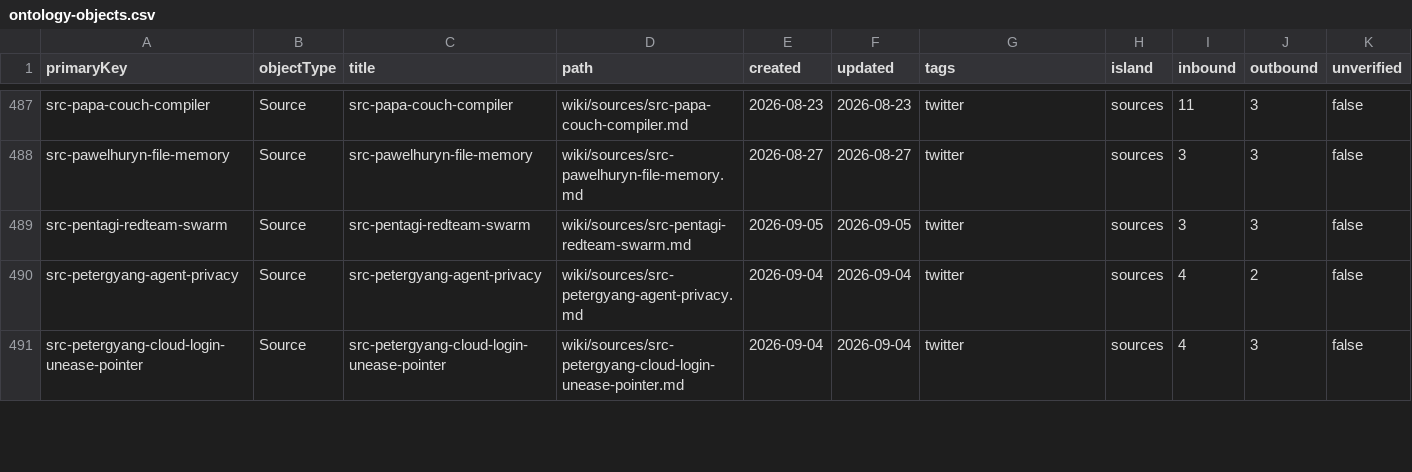
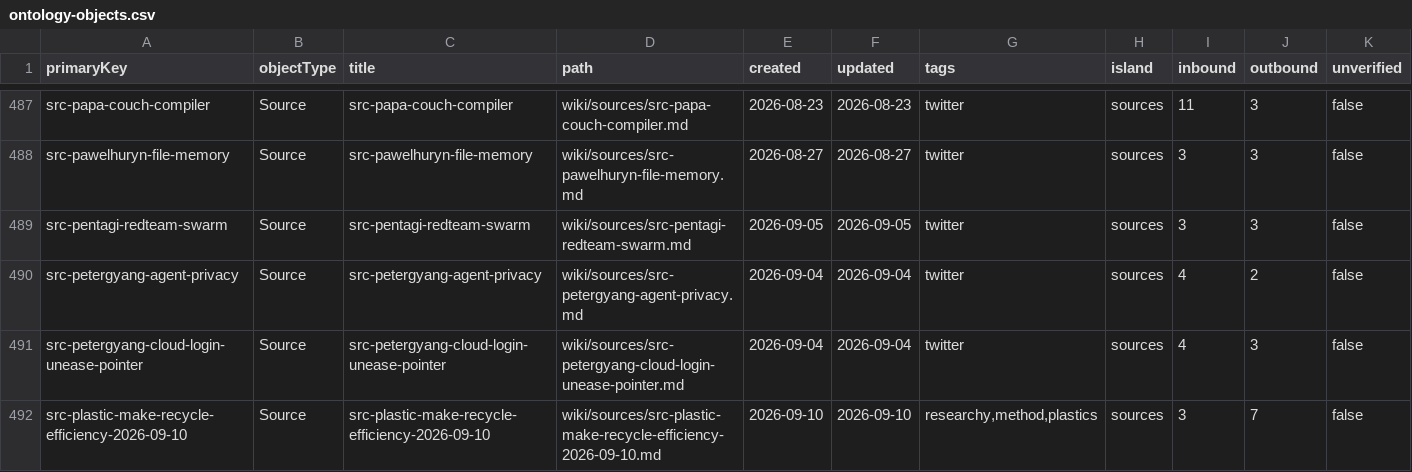
Before and after one commit to elan7192/second-brain, a CSV file: output/ontology-objects.csv, drawn as a sheet; only a part is shown, gaps mark what is left out; rows hold the shown columns only; the diff covers the shown part only; the diff names each change by its address in the sheet, - before the commit and + after, or states it on an @@ line.

```diff
--- a/output/ontology-objects.csv
+++ b/output/ontology-objects.csv
+row 492: src-plastic-make-recycle-efficiency-2026-09-10 | Source | src-plastic-make-recycle-efficiency-2026-09-10 | wiki/sources/src-plastic-make-recycle-efficiency-2026-09-10.md | 2026-09-10 | 2026-09-10 | researchy,method,plastics | sources | 3 | 7 | false
```
Also changed, not shown: 10 edited cells elsewhere in this file, wiki/claims.csv, 5 other files.
